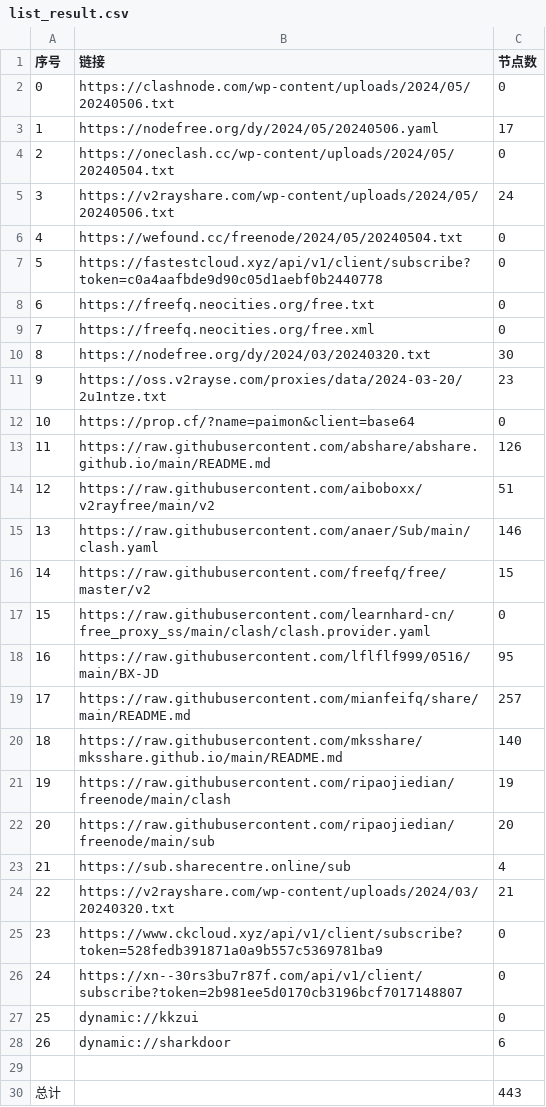
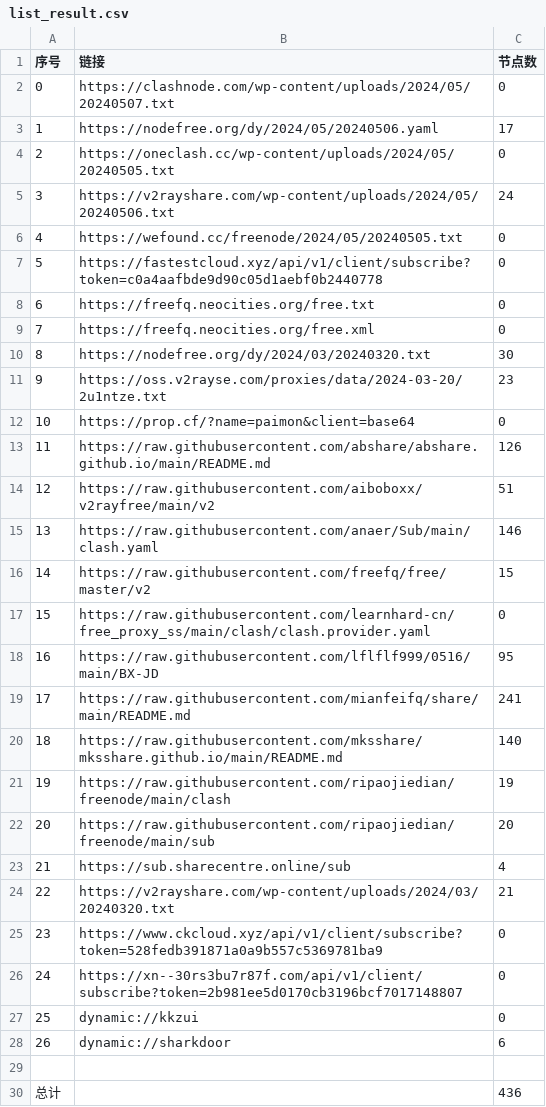
Before and after one commit to chxxyz2004/NoMoreWalls, a CSV file: list_result.csv, drawn as a sheet.

```diff
--- a/list_result.csv
+++ b/list_result.csv
@@ -1,7 +1,7 @@
 序号,链接,节点数
-0,https://clashnode.com/wp-content/uploads/2024/05/20240506.txt,0
+0,https://clashnode.com/wp-content/uploads/2024/05/20240507.txt,0
 1,https://nodefree.org/dy/2024/05/20240506.yaml,17
-2,https://oneclash.cc/wp-content/uploads/2024/05/20240504.txt,0
+2,https://oneclash.cc/wp-content/uploads/2024/05/20240505.txt,0
 3,https://v2rayshare.com/wp-content/uploads/2024/05/20240506.txt,24
-4,https://wefound.cc/freenode/2024/05/20240504.txt,0
+4,https://wefound.cc/freenode/2024/05/20240505.txt,0
 5,https://fastestcloud.xyz/api/v1/client/subscribe?token=c0a4aafbde9d90c05d1aebf0b2440778,0
@@ -18,3 +18,3 @@
 16,https://raw.githubusercontent.com/lflflf999/0516/main/BX-JD,95
-17,https://raw.githubusercontent.com/mianfeifq/share/main/README.md,257
+17,https://raw.githubusercontent.com/mianfeifq/share/main/README.md,241
 18,https://raw.githubusercontent.com/mksshare/mksshare.github.io/main/README.md,140
@@ -29,2 +29,2 @@
 
-总计,,443
+总计,,436
```
Also changed, not shown: 5 other files.
